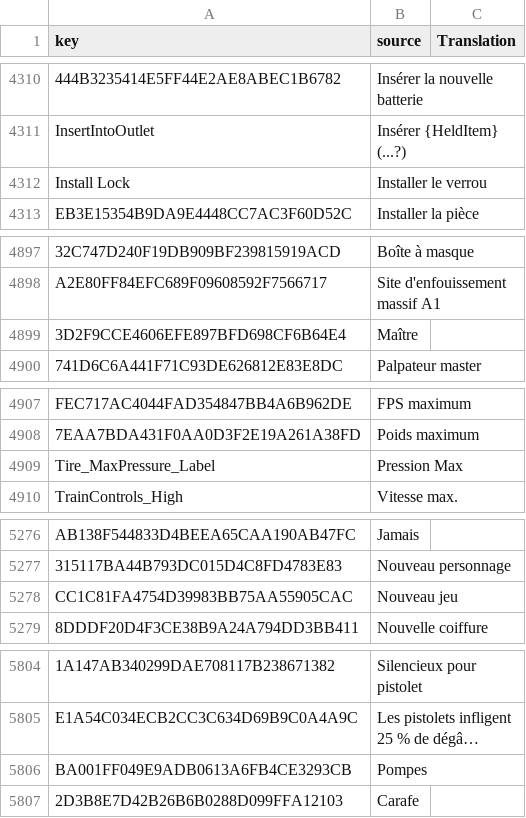
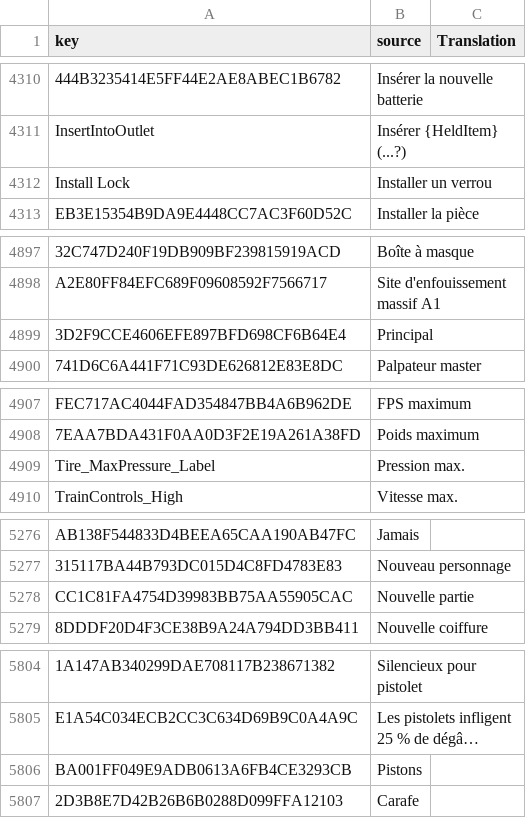
Before and after one commit to GoldenLys/VEIN_FR_P, a CSV file: Game.locres.csv, drawn as a sheet; only a part is shown, gaps mark what is left out; long unchanged cells end in …; the diff covers the shown part only; the diff names each change by its address in the sheet, - before the commit and + after, or states it on an @@ line.

```diff
--- a/Game.locres.csv
+++ b/Game.locres.csv
-B4312 (source): Installer le verrou
+B4312 (source): Installer un verrou
-B4899 (source): Maître
+B4899 (source): Principal
-B4909 (source): Pression Max
+B4909 (source): Pression max.
-B5278 (source): Nouveau jeu
+B5278 (source): Nouvelle partie
-B5806 (source): Pompes
+B5806 (source): Pistons
```
Also changed, not shown: 25 edited cells elsewhere in this file.
